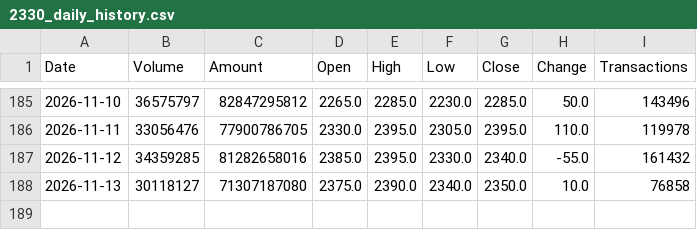
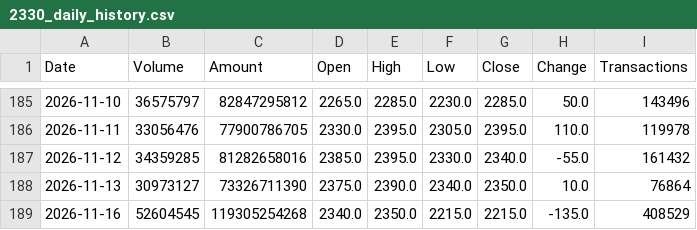
Before and after one commit to jimmychiu14/duckdb-research, a CSV file: data/2330_daily_history.csv, drawn as a sheet; only a part is shown, gaps mark what is left out.

```diff
--- a/data/2330_daily_history.csv
+++ b/data/2330_daily_history.csv
@@ -187,2 +187,3 @@ Date,Volume,Amount,Open,High,Low,Close,Change,Transactions
 2026-11-12,34359285,81282658016,2385.0,2395.0,2330.0,2340.0,-55.0,161432
-2026-11-13,30118127,71307187080,2375.0,2390.0,2340.0,2350.0,10.0,76858
+2026-11-13,30973127,73326711390,2375.0,2390.0,2340.0,2350.0,10.0,76864
+2026-11-16,52604545,119305254268,2340.0,2350.0,2215.0,2215.0,-135.0,408529
```
Also changed, not shown: data/0050_daily_history.csv, data/2308_daily_history.csv, 9 other files.
